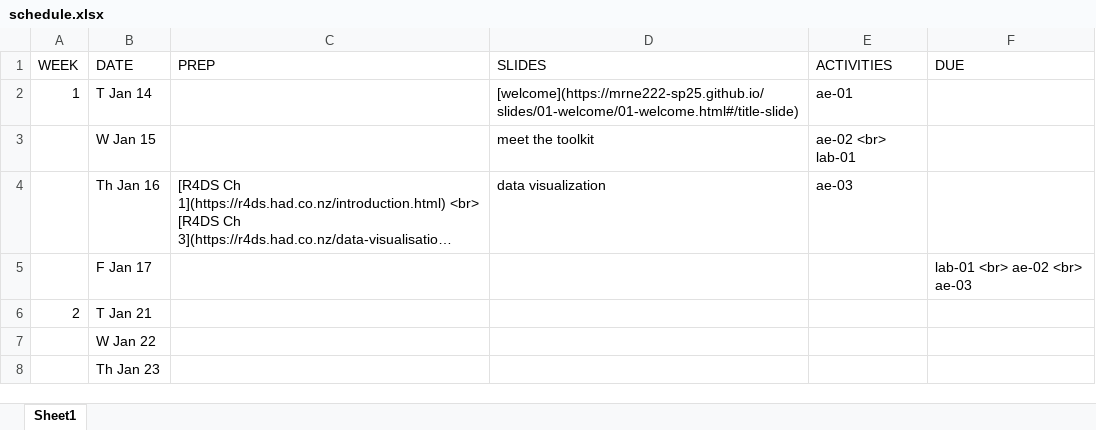
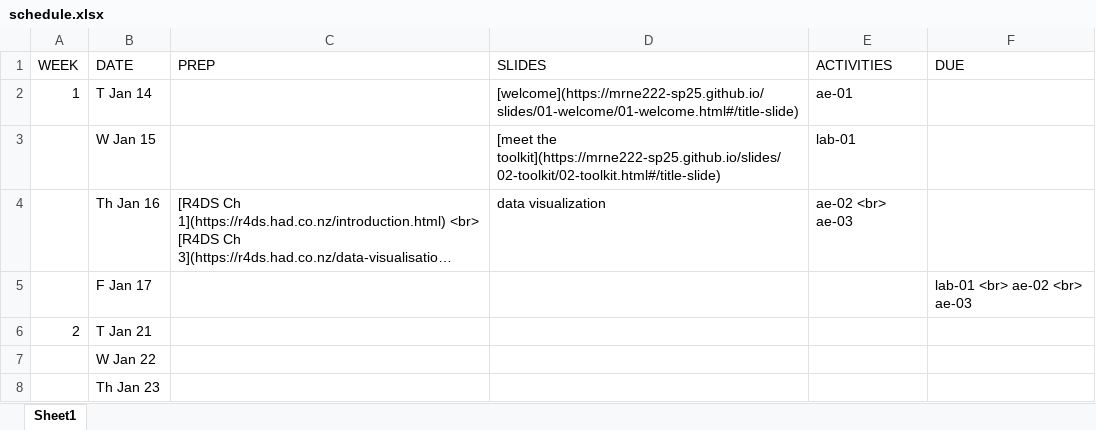
Before and after one commit to MRNE222-sp25/website, an Excel workbook: schedule.xlsx, sheet Sheet1, drawn as a sheet; only a part is shown; long unchanged cells end in …; values as stored, in another font and other column widths than the file's, no borders; the diff names each change by its address in the sheet, - before the commit and + after, or states it on an @@ line.

Commit message:
update schedule

```diff
--- a/schedule.xlsx (sheet Sheet1)
+++ b/schedule.xlsx (sheet Sheet1)
-D3 (SLIDES): meet the toolkit
+D3 (SLIDES): [meet the toolkit](https://mrne222-sp25.github.io/slides/02-toolkit/02-toolkit.html#/title-slide)
-E3 (ACTIVITIES): ae-02 <br> lab-01
+E3 (ACTIVITIES): lab-01
-E4 (ACTIVITIES): ae-03
+E4 (ACTIVITIES): ae-02 <br> ae-03
```
Also changed, not shown: 4 other files.
